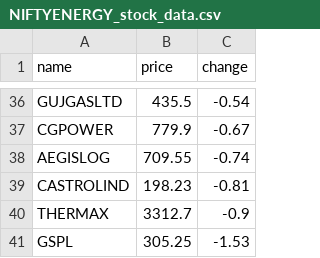
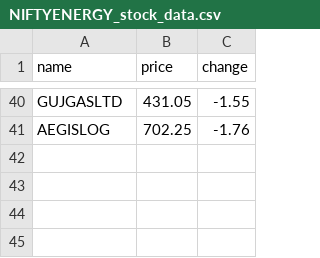
Before and after one commit to SxryxnshS5/Heatmap-react, a CSV file: public/Scraped_data/NIFTYENERGY_stock_data.csv, drawn as a sheet; only a part is shown, gaps mark what is left out; removed rows and columns are numbered as before the commit, all else as after; the diff covers the shown part only; the diff names each change by its address in the sheet, - before the commit and + after, or states it on an @@ line.

```diff
--- a/public/Scraped_data/NIFTYENERGY_stock_data.csv
+++ b/public/Scraped_data/NIFTYENERGY_stock_data.csv
-B40 (price): 435.5
+B40 (price): 431.05
-C40 (change): -0.54
+C40 (change): -1.55
-row 37: CGPOWER | 779.9 | -0.67
-B41 (price): 709.55
+B41 (price): 702.25
-C41 (change): -0.74
+C41 (change): -1.76
-row 39: CASTROLIND | 198.23 | -0.81
-row 40: THERMAX | 3312.7 | -0.9
-row 41: GSPL | 305.25 | -1.53
```
Also changed, not shown: 27 added rows, 23 removed rows and 22 edited cells elsewhere in this file, public/Scraped_data/NIFTYAUTO_stock_data.csv, public/Scraped_data/NIFTYCONSUMP_stock_data.csv, 6 other files.
